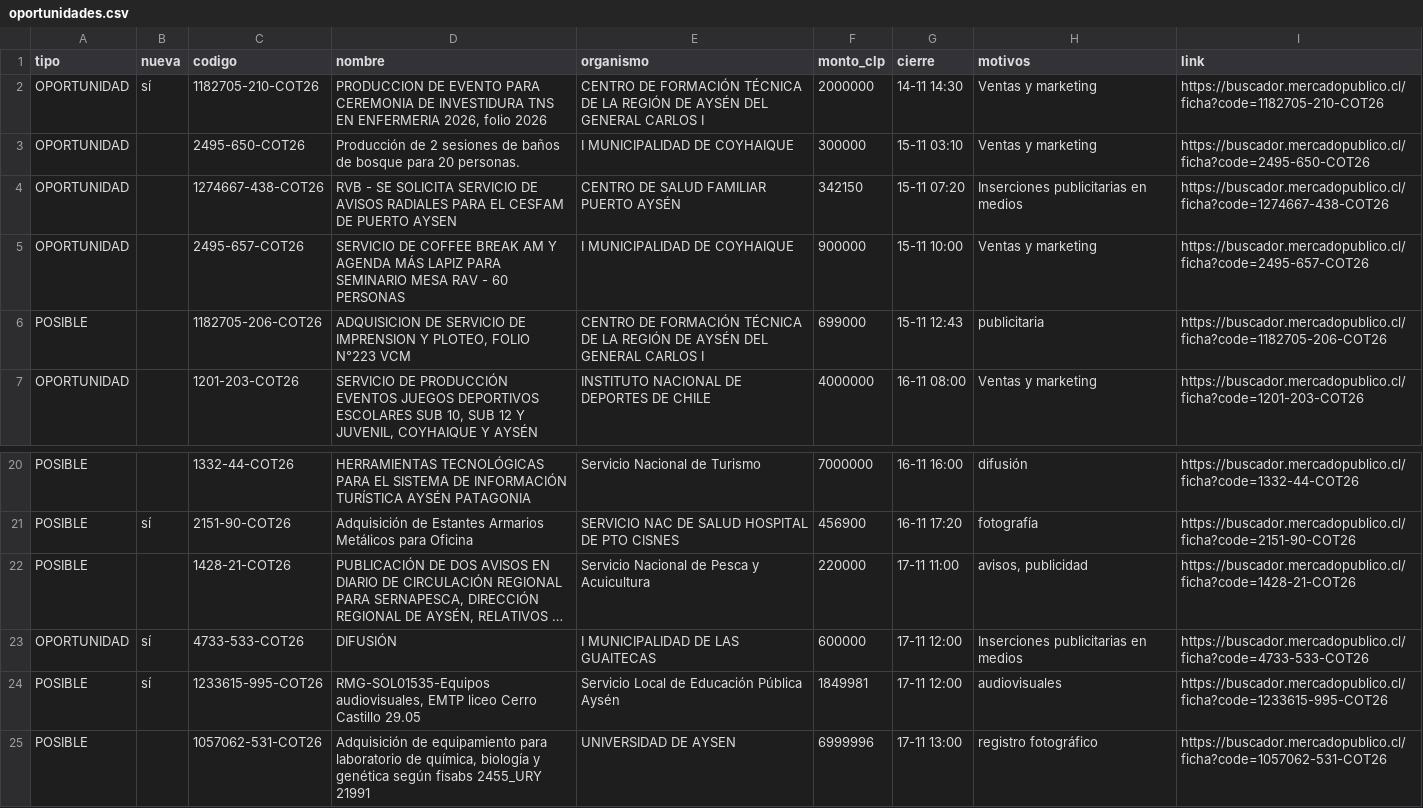
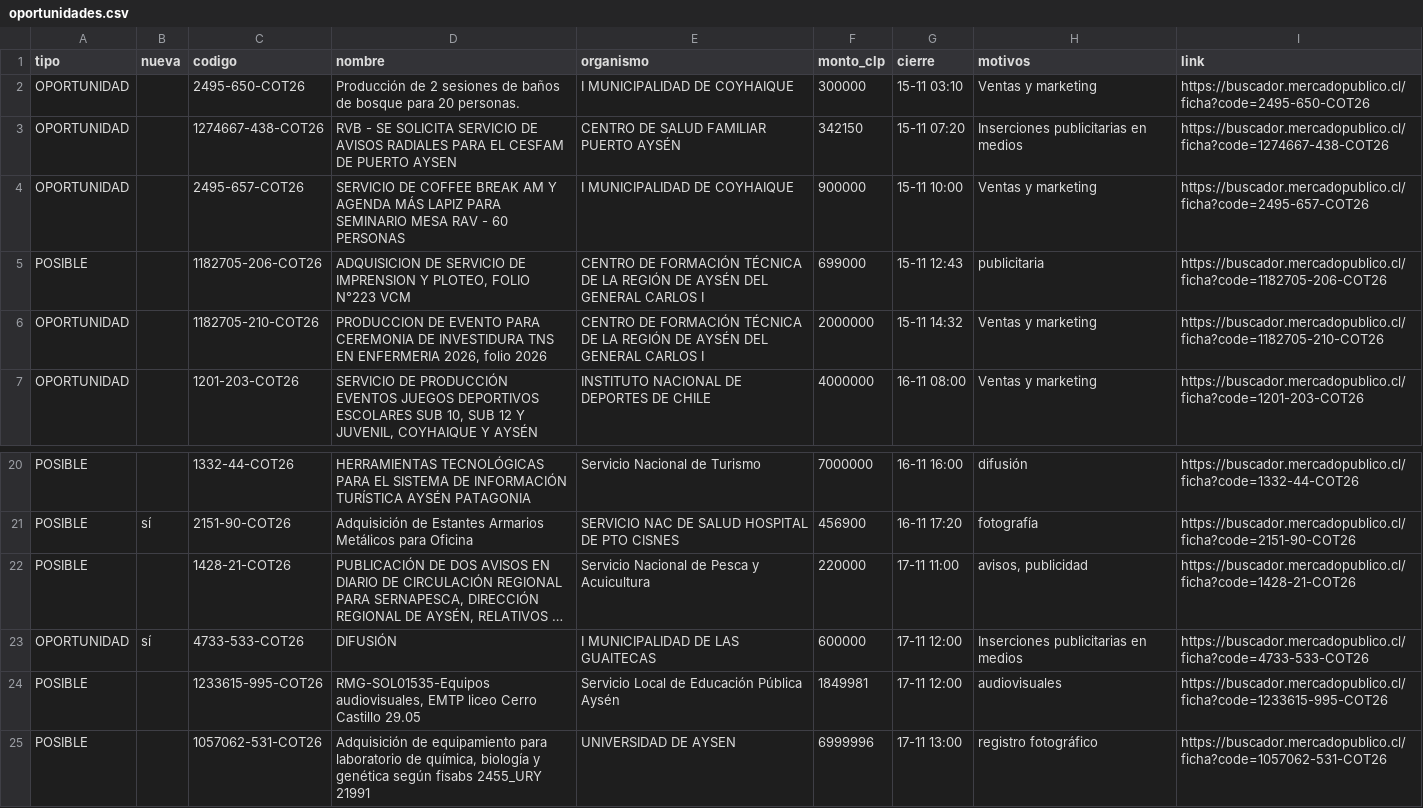
Before and after one commit to ricardoarevalo2/radar-aysen, a CSV file: docs/oportunidades.csv, drawn as a sheet; only a part is shown, gaps mark what is left out; long unchanged cells end in …; removed rows and columns are numbered as before the commit, all else as after; the diff names each change by its address in the sheet, - before the commit and + after, or states it on an @@ line.

```diff
--- a/docs/oportunidades.csv
+++ b/docs/oportunidades.csv
-row 2: OPORTUNIDAD | sí | 1182705-210-COT26 | PRODUCCION DE EVENTO PARA CEREMONIA DE INVESTIDURA TNS EN ENFERMERIA 2026, folio 2026 | CENTRO DE FORMACIÓN TÉCNICA DE LA REGIÓN DE AYSÉN DEL GENERAL CARLOS I | 2000000 | 14-11 14:30 | Ventas y marketing | https://buscador.mercadopublico.cl/ficha?code=1182705-210-COT26
+row 6: OPORTUNIDAD |  | 1182705-210-COT26 | PRODUCCION DE EVENTO PARA CEREMONIA DE INVESTIDURA TNS EN ENFERMERIA 2026, folio 2026 | CENTRO DE FORMACIÓN TÉCNICA DE LA REGIÓN DE AYSÉN DEL GENERAL CARLOS I | 2000000 | 15-11 14:32 | Ventas y marketing | https://buscador.mercadopublico.cl/ficha?code=1182705-210-COT26
-B24 (nueva): sí
+B24 (nueva): (empty)
```
Also changed, not shown: docs/z-f3312e8e/oportunidades.csv, 7 other files.
